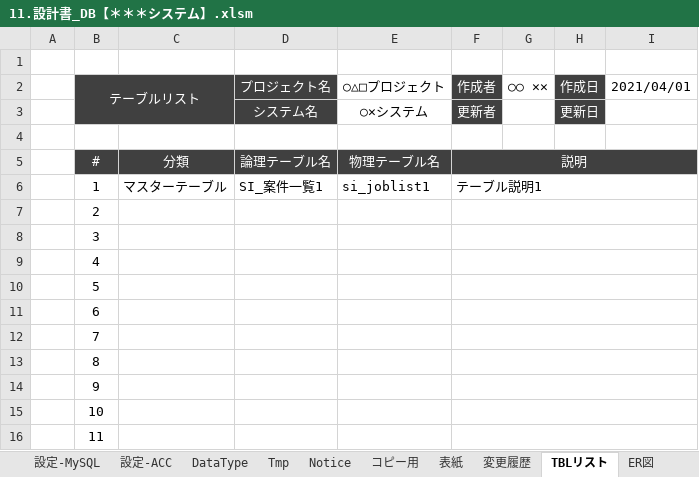
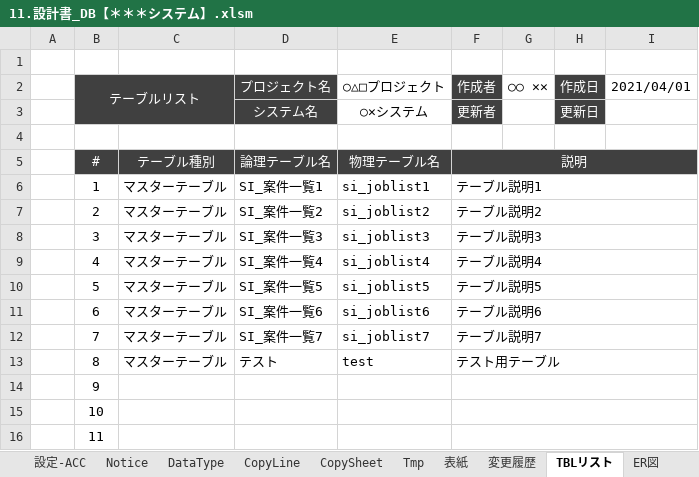
Before and after one commit to bkoizumi/Template, an Excel workbook: 11.設計書_DB【＊＊＊システム】.xlsm, sheet TBLリスト, drawn as a sheet; only a part is shown; values as stored, in another font and other column widths than the file's, no borders; the diff names each change by its address in the sheet, - before the commit and + after, or states it on an @@ line.

```diff
--- a/11.設計書_DB【＊＊＊システム】.xlsm (sheet TBLリスト)
+++ b/11.設計書_DB【＊＊＊システム】.xlsm (sheet TBLリスト)
-sheet tab: コピー用
+sheet tab: CopySheet
+sheet tab: CopyLine
@@ sheet tab order changed: 設定-ACC | Notice | DataType | CopyLine | CopySheet | Tmp | 表紙 | 変更履歴 | TBLリスト | ER図 @@
-C5: 分類
+C5: テーブル種別
-C7:C13: (empty)
+C7:C13: マスターテーブル
-D7 (プロジェクト名): (empty)
+D7 (プロジェクト名): SI_案件一覧2
-E7 (○△□プロジェクト): (empty)
+E7 (○△□プロジェクト): si_joblist2
-F7 (作成者): (empty)
+F7 (作成者): テーブル説明2
-D8 (プロジェクト名): (empty)
+D8 (プロジェクト名): SI_案件一覧3
-E8 (○△□プロジェクト): (empty)
+E8 (○△□プロジェクト): si_joblist3
-F8 (作成者): (empty)
+F8 (作成者): テーブル説明3
-D9 (プロジェクト名): (empty)
+D9 (プロジェクト名): SI_案件一覧4
-E9 (○△□プロジェクト): (empty)
+E9 (○△□プロジェクト): si_joblist4
-F9 (作成者): (empty)
+F9 (作成者): テーブル説明4
-D10 (プロジェクト名): (empty)
+D10 (プロジェクト名): SI_案件一覧5
-E10 (○△□プロジェクト): (empty)
+E10 (○△□プロジェクト): si_joblist5
-F10 (作成者): (empty)
+F10 (作成者): テーブル説明5
-D11 (プロジェクト名): (empty)
+D11 (プロジェクト名): SI_案件一覧6
-E11 (○△□プロジェクト): (empty)
+E11 (○△□プロジェクト): si_joblist6
-F11 (作成者): (empty)
+F11 (作成者): テーブル説明6
-D12 (プロジェクト名): (empty)
+D12 (プロジェクト名): SI_案件一覧7
-E12 (○△□プロジェクト): (empty)
+E12 (○△□プロジェクト): si_joblist7
-F12 (作成者): (empty)
+F12 (作成者): テーブル説明7
-D13 (プロジェクト名): (empty)
+D13 (プロジェクト名): テスト
-E13 (○△□プロジェクト): (empty)
+E13 (○△□プロジェクト): test
-F13 (作成者): (empty)
+F13 (作成者): テスト用テーブル
```
Also changed, not shown: sheet 設定-MySQL, sheet CopySheet, sheet DataType, other sheet tabs, formulas that keep their value, charts or pictures, 23 other files.
